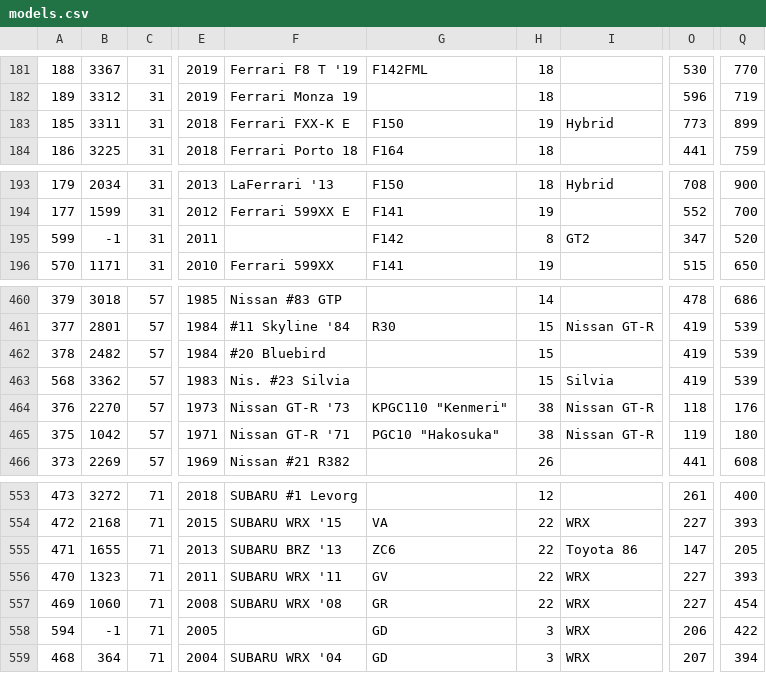
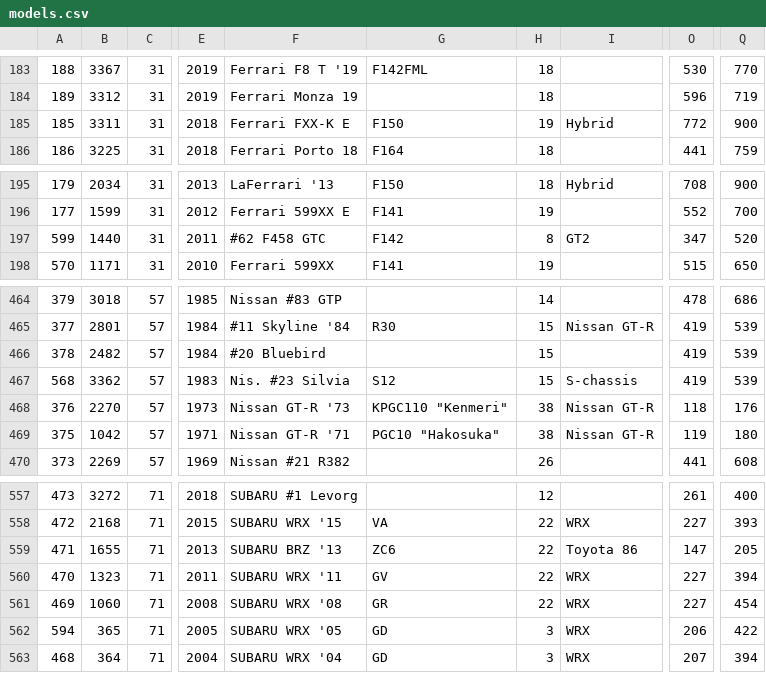
Before and after one commit to AmiralPatate/FM23Data, a CSV file: StandaloneToolbox/data/fm8/models.csv, drawn as a sheet; only a part is shown, gaps mark what is left out; addresses are those after the commit; the diff covers the shown part only; the diff names each change by its address in the sheet, - before the commit and + after, or states it on an @@ line.

```diff
--- a/StandaloneToolbox/data/fm8/models.csv
+++ b/StandaloneToolbox/data/fm8/models.csv
-O185: 773
+O185: 772
-Q185: 899
+Q185: 900
-B197: -1
+B197: 1440
-F197: (empty)
+F197: #62 F458 GTC
-G467: (empty)
+G467: S12
-I467: Silvia
+I467: S-chassis
-Q560: 393
+Q560: 394
-B562: -1
+B562: 365
-F562: (empty)
+F562: SUBARU WRX '05
```
Also changed, not shown: 4 added rows and 9 edited cells elsewhere in this file, StandaloneToolbox/data/fm8/tracks.csv.
